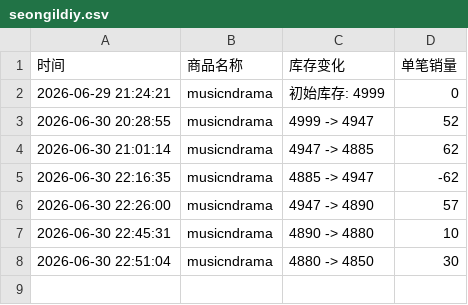
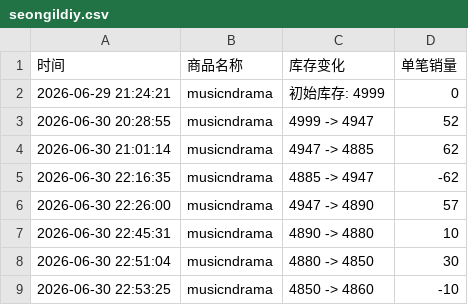
Before and after one commit to yuiki001/82major--md0630, a CSV file: seongildiy.csv, drawn as a sheet.

Commit message:
自动更新数据 2026-06-30 22:53:25

```diff
--- a/seongildiy.csv
+++ b/seongildiy.csv
@@ -8 +8,2 @@
 2026-06-30 22:51:04,musicndrama,4880 -> 4850,30
+2026-06-30 22:53:25,musicndrama,4850 -> 4860,-10
```
